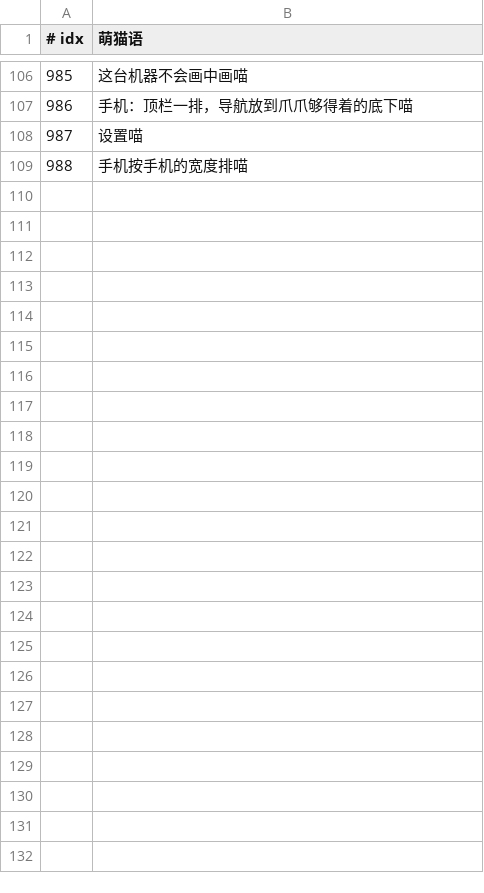
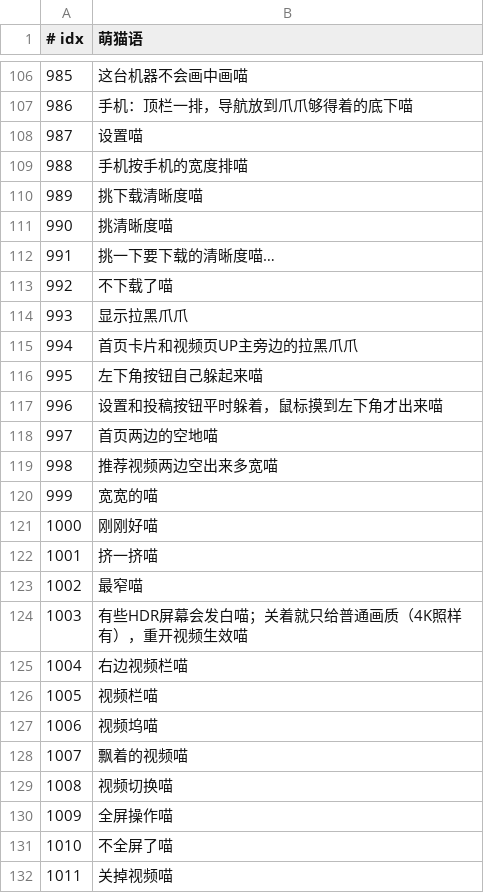
Before and after one commit to GuqiGG/Bili-Space, a TSV file: i18n/cat/878.tsv, drawn as a sheet; only a part is shown, gaps mark what is left out; the diff names each change by its address in the sheet, - before the commit and + after, or states it on an @@ line.

```diff
--- a/i18n/cat/878.tsv
+++ b/i18n/cat/878.tsv
+row 110: 989 | 挑下载清晰度喵
+row 111: 990 | 挑清晰度喵
+row 112: 991 | 挑一下要下载的清晰度喵…
+row 113: 992 | 不下载了喵
+row 114: 993 | 显示拉黑爪爪
+row 115: 994 | 首页卡片和视频页UP主旁边的拉黑爪爪
+row 116: 995 | 左下角按钮自己躲起来喵
+row 117: 996 | 设置和投稿按钮平时躲着，鼠标摸到左下角才出来喵
+row 118: 997 | 首页两边的空地喵
+row 119: 998 | 推荐视频两边空出来多宽喵
+row 120: 999 | 宽宽的喵
+row 121: 1000 | 刚刚好喵
+row 122: 1001 | 挤一挤喵
+row 123: 1002 | 最窄喵
+row 124: 1003 | 有些HDR屏幕会发白喵；关着就只给普通画质（4K照样有），重开视频生效喵
+row 125: 1004 | 右边视频栏喵
+row 126: 1005 | 视频栏喵
+row 127: 1006 | 视频坞喵
+row 128: 1007 | 飘着的视频喵
+row 129: 1008 | 视频切换喵
+row 130: 1009 | 全屏操作喵
+row 131: 1010 | 不全屏了喵
+row 132: 1011 | 关掉视频喵
```
Also changed, not shown: 23 other files.
